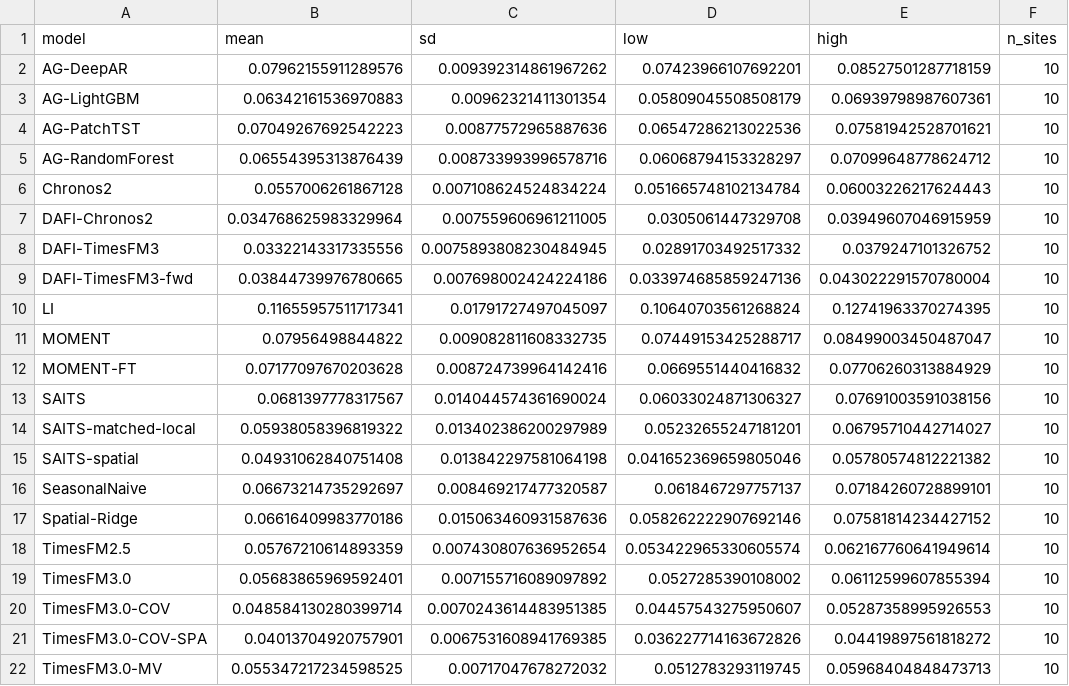
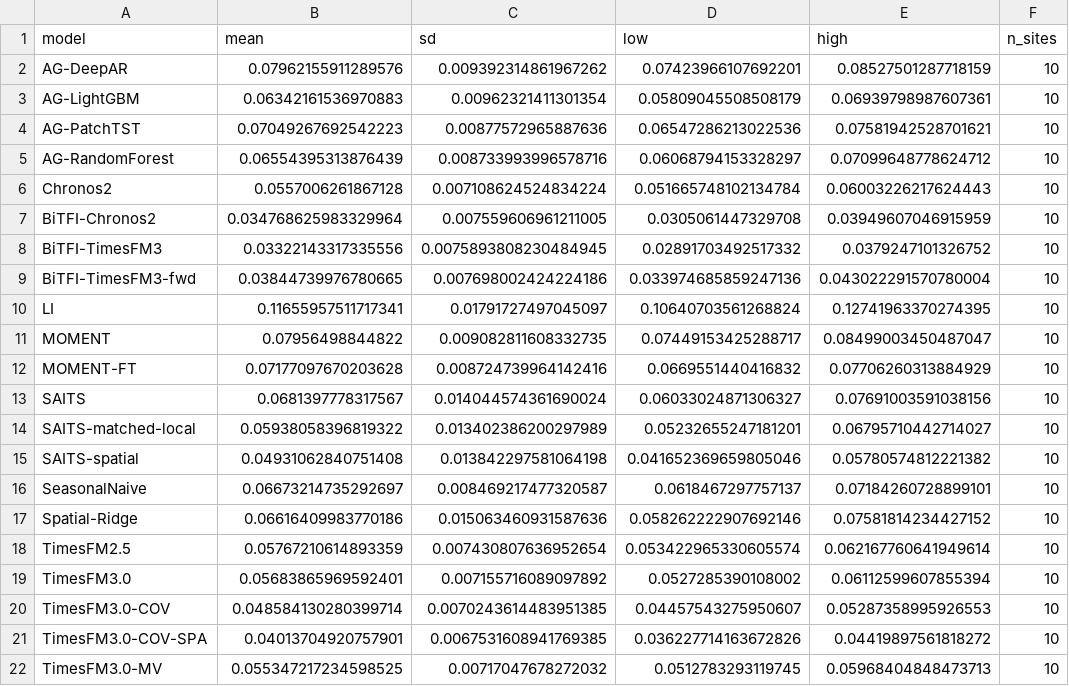
Before and after one commit to mallejh92/BiTFI, a CSV file: 02_model/revision_results/all_summary.csv, drawn as a sheet.

```diff
--- a/02_model/revision_results/all_summary.csv
+++ b/02_model/revision_results/all_summary.csv
@@ -6,5 +6,5 @@ AG-RandomForest,0.06554395313876439,0.008733993996578716,0.06068794153328297,0.0
 Chronos2,0.0557006261867128,0.007108624524834224,0.051665748102134784,0.06003226217624443,10
-DAFI-Chronos2,0.034768625983329964,0.007559606961211005,0.0305061447329708,0.03949607046915959,10
-DAFI-TimesFM3,0.03322143317335556,0.0075893808230484945,0.02891703492517332,0.0379247101326752,10
-DAFI-TimesFM3-fwd,0.03844739976780665,0.007698002424224186,0.033974685859247136,0.043022291570780004,10
+BiTFI-Chronos2,0.034768625983329964,0.007559606961211005,0.0305061447329708,0.03949607046915959,10
+BiTFI-TimesFM3,0.03322143317335556,0.0075893808230484945,0.02891703492517332,0.0379247101326752,10
+BiTFI-TimesFM3-fwd,0.03844739976780665,0.007698002424224186,0.033974685859247136,0.043022291570780004,10
 LI,0.11655957511717341,0.01791727497045097,0.10640703561268824,0.12741963370274395,10
```
Also changed, not shown: 02_model/revision_results/all_physical_MAE.csv, 02_model/revision_results/all_variables.csv, 49 other files.
